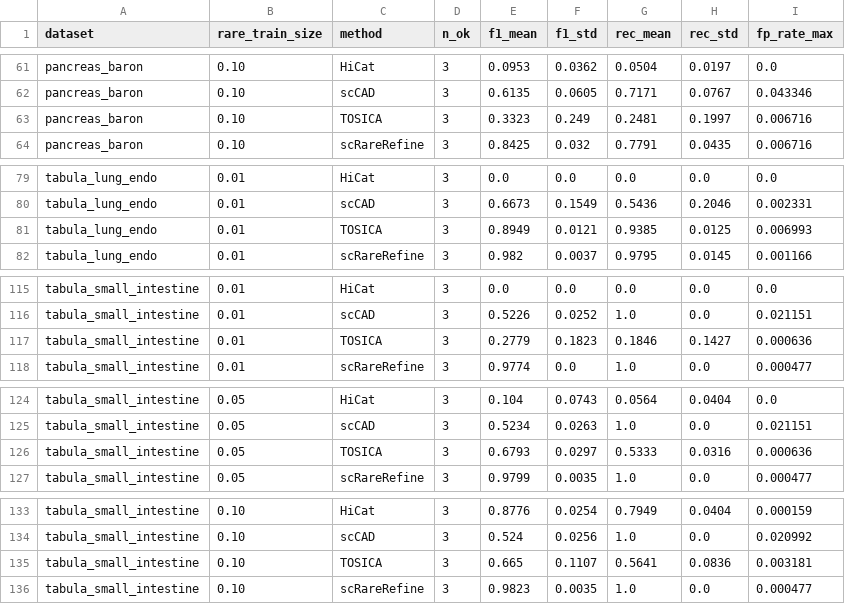
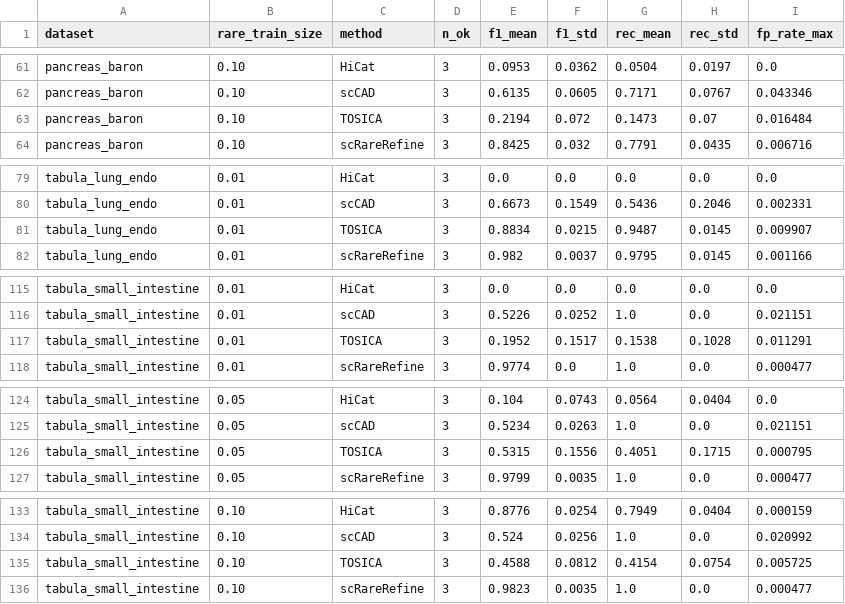
Before and after one commit to RanieZhou/scRareRefine, a CSV file: results/comparison/comparison_summary_agg.csv, drawn as a sheet; only a part is shown, gaps mark what is left out; the diff covers the shown part only.

```diff
--- a/results/comparison/comparison_summary_agg.csv
+++ b/results/comparison/comparison_summary_agg.csv
@@ -62,3 +62,3 @@ pancreas_baron,0.10,HiCat,3,0.0953,0.0362,0.0504,0.0197,0.0
 pancreas_baron,0.10,scCAD,3,0.6135,0.0605,0.7171,0.0767,0.043346
-pancreas_baron,0.10,TOSICA,3,0.3323,0.249,0.2481,0.1997,0.006716
+pancreas_baron,0.10,TOSICA,3,0.2194,0.072,0.1473,0.07,0.016484
 pancreas_baron,0.10,scRareRefine,3,0.8425,0.032,0.7791,0.0435,0.006716
@@ -80,3 +80,3 @@ tabula_lung_endo,0.01,HiCat,3,0.0,0.0,0.0,0.0,0.0
 tabula_lung_endo,0.01,scCAD,3,0.6673,0.1549,0.5436,0.2046,0.002331
-tabula_lung_endo,0.01,TOSICA,3,0.8949,0.0121,0.9385,0.0125,0.006993
+tabula_lung_endo,0.01,TOSICA,3,0.8834,0.0215,0.9487,0.0145,0.009907
 tabula_lung_endo,0.01,scRareRefine,3,0.982,0.0037,0.9795,0.0145,0.001166
@@ -116,3 +116,3 @@ tabula_small_intestine,0.01,HiCat,3,0.0,0.0,0.0,0.0,0.0
 tabula_small_intestine,0.01,scCAD,3,0.5226,0.0252,1.0,0.0,0.021151
-tabula_small_intestine,0.01,TOSICA,3,0.2779,0.1823,0.1846,0.1427,0.000636
+tabula_small_intestine,0.01,TOSICA,3,0.1952,0.1517,0.1538,0.1028,0.011291
 tabula_small_intestine,0.01,scRareRefine,3,0.9774,0.0,1.0,0.0,0.000477
@@ -125,3 +125,3 @@ tabula_small_intestine,0.05,HiCat,3,0.104,0.0743,0.0564,0.0404,0.0
 tabula_small_intestine,0.05,scCAD,3,0.5234,0.0263,1.0,0.0,0.021151
-tabula_small_intestine,0.05,TOSICA,3,0.6793,0.0297,0.5333,0.0316,0.000636
+tabula_small_intestine,0.05,TOSICA,3,0.5315,0.1556,0.4051,0.1715,0.000795
 tabula_small_intestine,0.05,scRareRefine,3,0.9799,0.0035,1.0,0.0,0.000477
@@ -134,3 +134,3 @@ tabula_small_intestine,0.10,HiCat,3,0.8776,0.0254,0.7949,0.0404,0.000159
 tabula_small_intestine,0.10,scCAD,3,0.524,0.0256,1.0,0.0,0.020992
-tabula_small_intestine,0.10,TOSICA,3,0.665,0.1107,0.5641,0.0836,0.003181
+tabula_small_intestine,0.10,TOSICA,3,0.4588,0.0812,0.4154,0.0754,0.005725
 tabula_small_intestine,0.10,scRareRefine,3,0.9823,0.0035,1.0,0.0,0.000477
```
Also changed, not shown: 80 edited cells elsewhere in this file, results/comparison/comparison_summary.csv, results/comparison/significance_test.csv, 33 other files.
